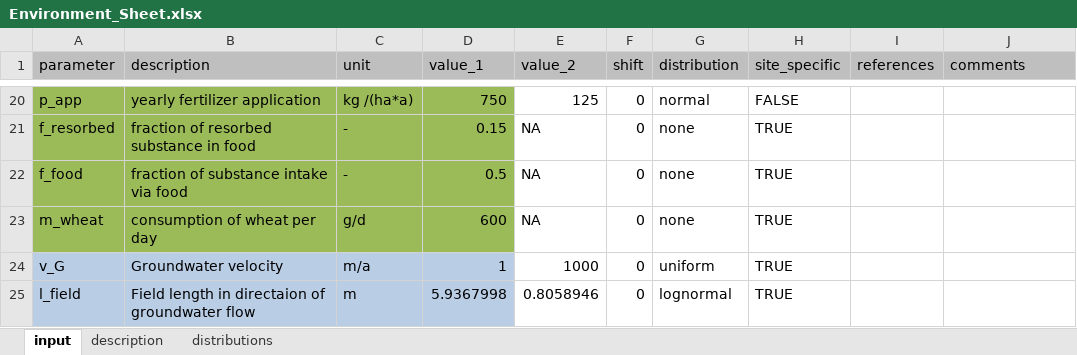
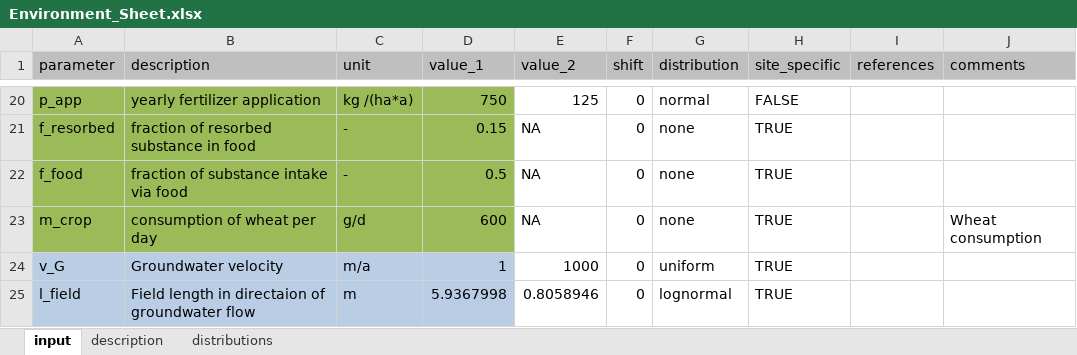
Before and after one commit to KWB-R/kwb.fcr, an Excel workbook: inst/extdata/input/Environment_Sheet.xlsx, sheet input, drawn as a sheet; only a part is shown, gaps mark what is left out; values as stored, in another font and other column widths than the file's, no borders; the diff names each change by its address in the sheet, - before the commit and + after, or states it on an @@ line.

```diff
--- a/inst/extdata/input/Environment_Sheet.xlsx (sheet input)
+++ b/inst/extdata/input/Environment_Sheet.xlsx (sheet input)
-A23 (parameter): m_wheat
+A23 (parameter): m_crop
-J23 (comments): (empty)
+J23 (comments): Wheat consumption
```
Also changed, not shown: 7 other files.
